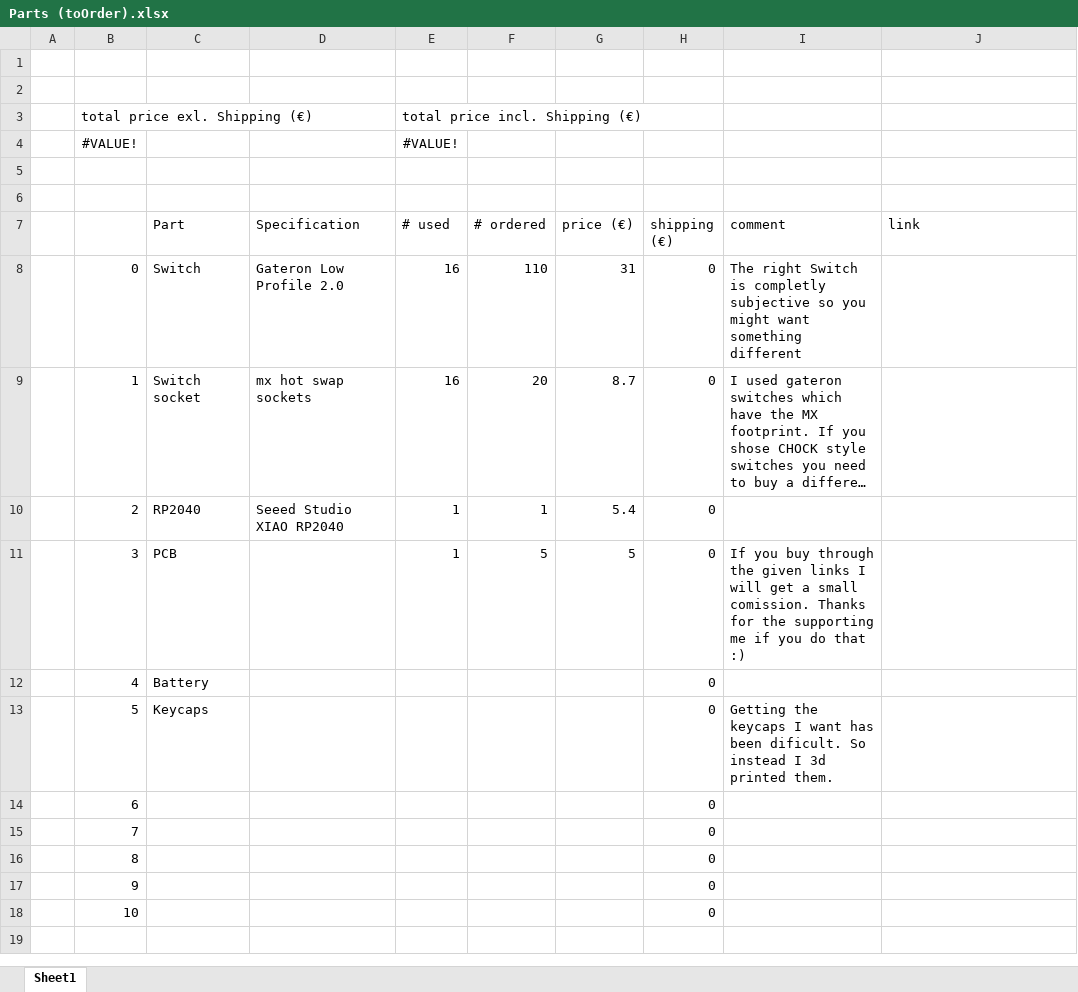
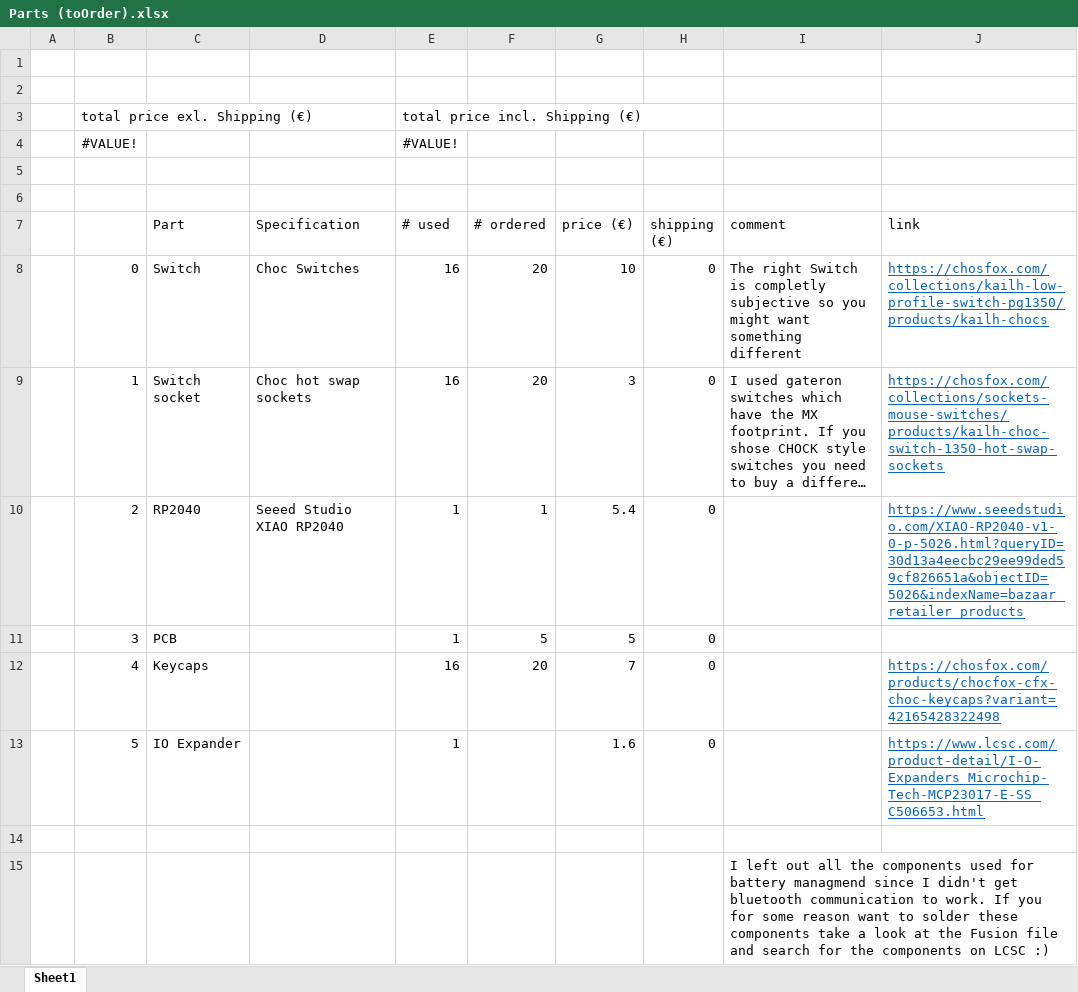
Before and after one commit to Sir-Kuhnhero/SK-Macro, an Excel workbook: Parts (toOrder).xlsx, sheet Sheet1, drawn as a sheet; long unchanged cells end in …; values as stored, in another font and other column widths than the file's, no borders; removed rows and columns are numbered as before the commit, all else as after; the diff names each change by its address in the sheet, - before the commit and + after, or states it on an @@ line.

Commit message:
Update Parts (toOrder)

```diff
--- a/Parts (toOrder).xlsx (sheet Sheet1)
+++ b/Parts (toOrder).xlsx (sheet Sheet1)
-D8 (Specification): Gateron Low Profile 2.0
+D8 (Specification): Choc Switches
-F8 (# ordered): 110
+F8 (# ordered): 20
-G8 (price (€)): 31
+G8 (price (€)): 10
-J8 (link): (empty)
+J8 (link): https://chosfox.com/collections/kailh-low-profile-switch-pg1350/products/kailh-chocs
-D9 (Specification): mx hot swap sockets
+D9 (Specification): Choc hot swap sockets
-G9 (price (€)): 8.7
+G9 (price (€)): 3
-J9 (link): (empty)
+J9 (link): https://chosfox.com/collections/sockets-mouse-switches/products/kailh-choc-switch-1350-hot-swap-sockets
-J10 (link): (empty)
+J10 (link): https://www.seeedstudio.com/XIAO-RP2040-v1-0-p-5026.html?queryID=30d13a4eecbc29ee99ded59cf826651a&objectID=5026&indexName=bazaar_retailer_products
-I11 (comment): If you buy through the given links I will get a small comission. Thanks for the supporting me if you do that :)
+I11 (comment): (empty)
-row 12:  | 4 | Battery |  |  |  |  | 0
-row 13:  | 5 | Keycaps |  |  |  |  | 0 | Getting the keycaps I want has been dificult. So instead I 3d printed them.
-row 14:  | 6 |  |  |  |  |  | 0
-row 15:  | 7 |  |  |  |  |  | 0
-row 16:  | 8 |  |  |  |  |  | 0
-row 17:  | 9 |  |  |  |  |  | 0
+row 12:  | 4 | Keycaps |  | 16 | 20 | 7 | 0 |  | https://chosfox.com/products/chocfox-cfx-choc-keycaps?variant=42165428322498
+row 13:  | 5 | IO Expander |  | 1 |  | 1.6 | 0 |  | https://www.lcsc.com/product-detail/I-O-Expanders_Microchip-Tech-MCP23017-E-SS_C506653.html
-row 14:  | 10 |  |  |  |  |  | 0
+row 14: (empty)
+row 15:  |  |  |  |  |  |  |  | I left out all the components used for battery managmend since I didn't get bluetooth communication to work. If you for some reason want to solder these components take a look at the Fusion file and search for the components on LCSC :)
```
Also changed, not shown: 1 other file.
